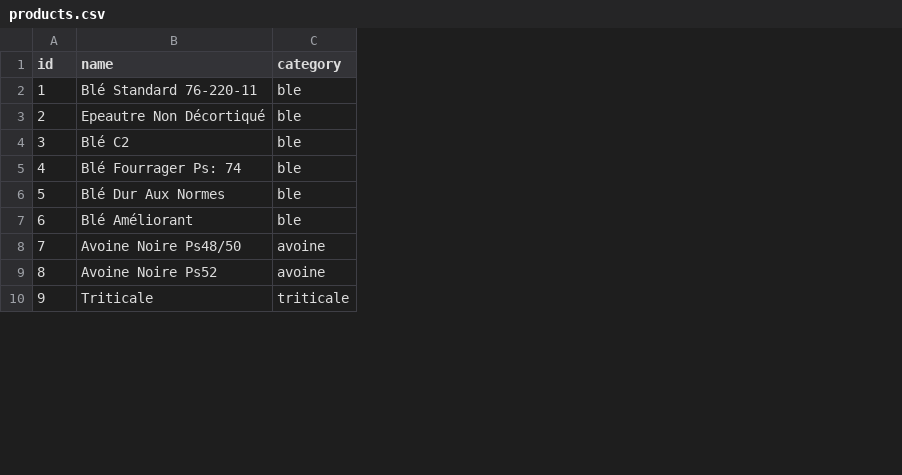
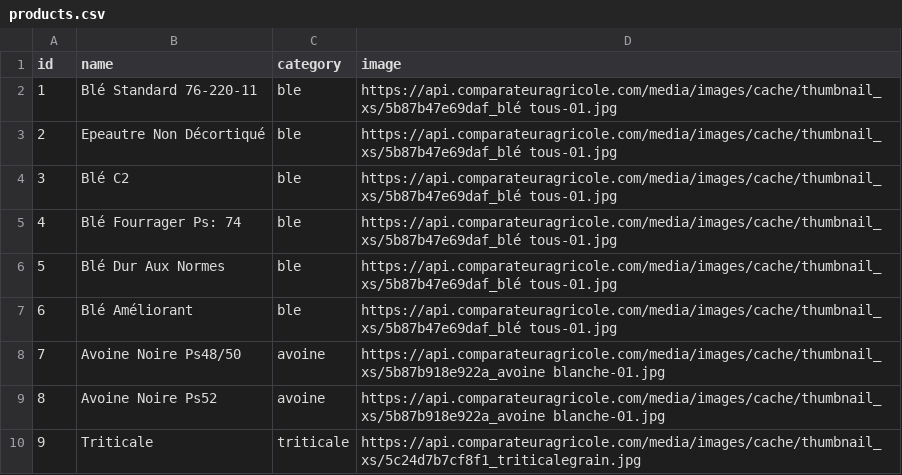
Before and after one commit to BarbaraGonthier/Hackathon-2, a CSV file: src/DataFixtures/products.csv, drawn as a sheet; only a part is shown; the diff names each change by its address in the sheet, - before the commit and + after, or states it on an @@ line.

Commit message:
products infos

```diff
--- a/src/DataFixtures/products.csv
+++ b/src/DataFixtures/products.csv
+column D (image), rows 2-10: https://api.comparateuragricole.com/media/images/cache/thumbnail_xs/5b87b47e69daf_blé tous-01.jpg | https://api.comparateuragricole.com/media/images/cache/thumbnail_xs/5b87b47e69daf_blé tous-01.jpg | https://api.comparateuragricole.com/media/images/cache/thumbnail_xs/5b87b47e69daf_blé tous-01.jpg | https://api.comparateuragricole.com/media/images/cache/thumbnail_xs/5b87b47e69daf_blé tous-01.jpg | https://api.comparateuragricole.com/media/images/cache/thumbnail_xs/5b87b47e69daf_blé tous-01.jpg | https://api.comparateuragricole.com/media/images/cache/thumbnail_xs/5b87b47e69daf_blé tous-01.jpg | https://api.comparateuragricole.com/media/images/cache/thumbnail_xs/5b87b918e922a_avoine blanche-01.jpg | https://api.comparateuragricole.com/media/images/cache/thumbnail_xs/5b87b918e922a_avoine blanche-01.jpg | https://api.comparateuragricole.com/media/images/cache/thumbnail_xs/5c24d7b7cf8f1_triticalegrain.jpg
```
Also changed, not shown: 6 other files.
